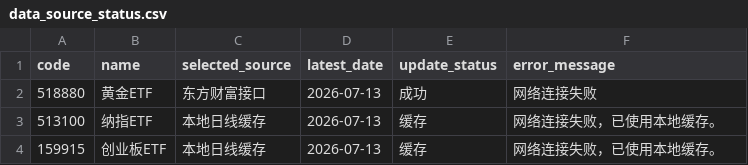
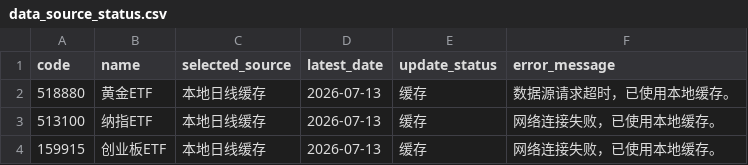
Before and after one commit to djinnwong/etf_rotation_web, a CSV file: data/data_source_status.csv, drawn as a sheet.

```diff
--- a/data/data_source_status.csv
+++ b/data/data_source_status.csv
@@ -1,3 +1,3 @@
 code,name,selected_source,latest_date,update_status,error_message
-518880,黄金ETF,东方财富接口,2026-07-13,成功,网络连接失败
+518880,黄金ETF,本地日线缓存,2026-07-13,缓存,数据源请求超时，已使用本地缓存。
 513100,纳指ETF,本地日线缓存,2026-07-13,缓存,网络连接失败，已使用本地缓存。
```
Also changed, not shown: data/rotation_result.csv, data/weekly_prices.csv, 1 other file.
